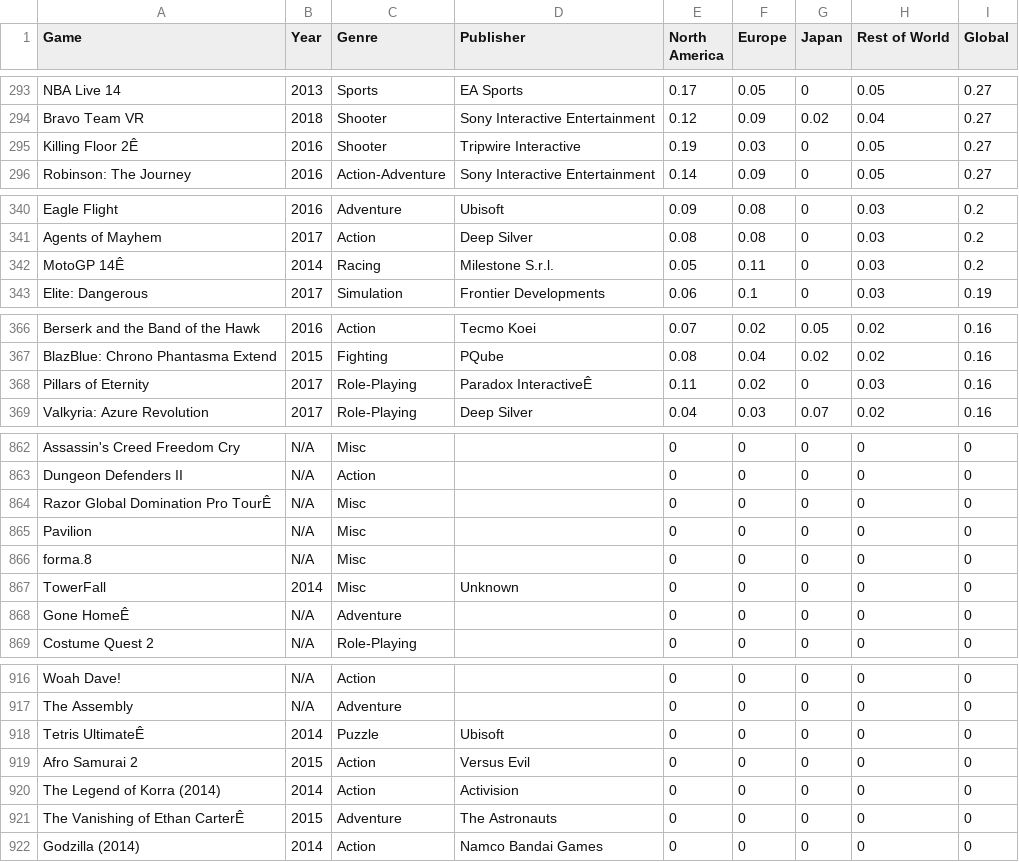
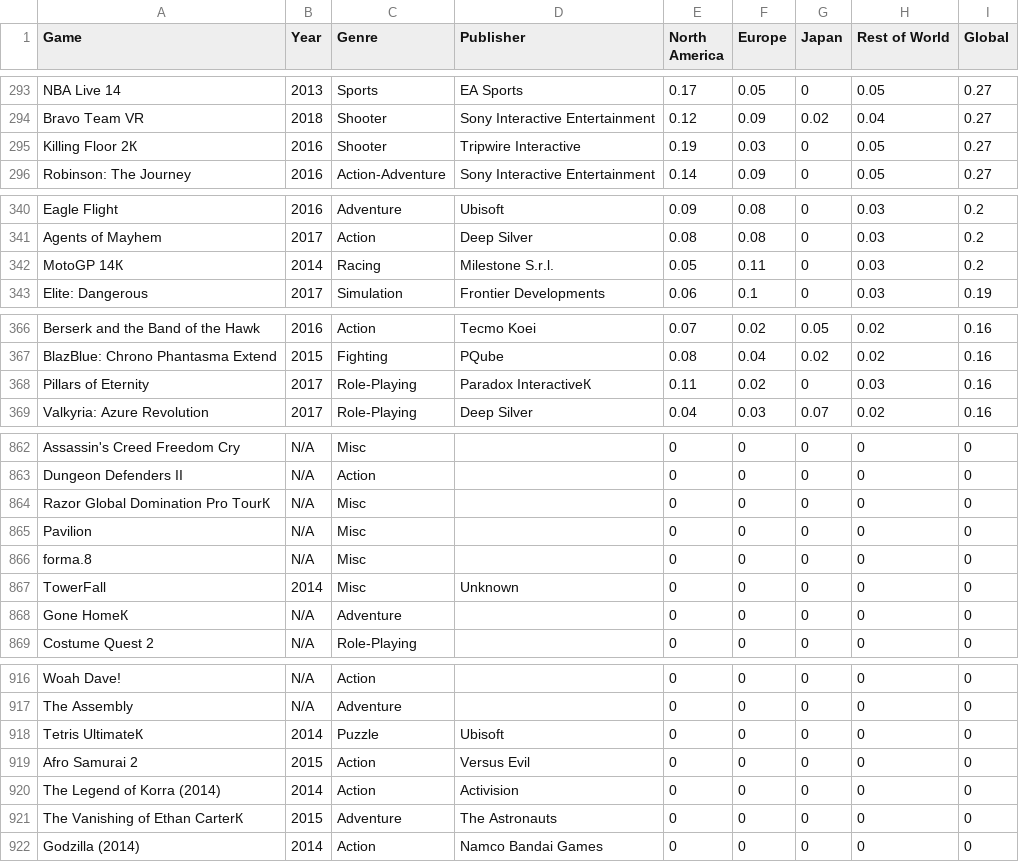
Before and after one commit to Aleksey-Asap/DataLessons, a CSV file: data/PS4_GamesSales.csv, drawn as a sheet; only a part is shown, gaps mark what is left out; the diff covers the shown part only; the diff names each change by its address in the sheet, - before the commit and + after, or states it on an @@ line.

```diff
--- a/data/PS4_GamesSales.csv
+++ b/data/PS4_GamesSales.csv
-A295 (Game): Killing Floor 2Ê
+A295 (Game): Killing Floor 2К
-A342 (Game): MotoGP 14Ê
+A342 (Game): MotoGP 14К
-D368 (Publisher): Paradox InteractiveÊ
+D368 (Publisher): Paradox InteractiveК
-A864 (Game): Razor Global Domination Pro TourÊ
+A864 (Game): Razor Global Domination Pro TourК
-A868 (Game): Gone HomeÊ
+A868 (Game): Gone HomeК
-A918 (Game): Tetris UltimateÊ
+A918 (Game): Tetris UltimateК
-A921 (Game): The Vanishing of Ethan CarterÊ
+A921 (Game): The Vanishing of Ethan CarterК
```
Also changed, not shown: 5 edited cells elsewhere in this file, 1 other file.
